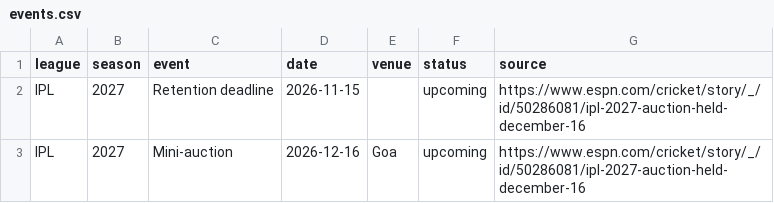
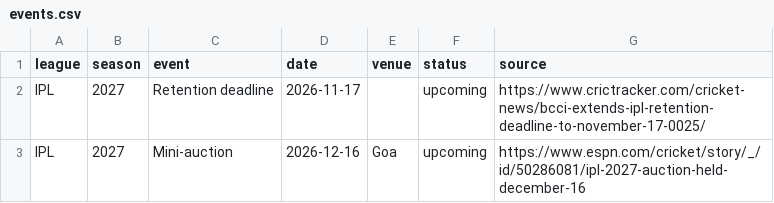
Before and after one commit to Varun2084/Pitch11, a CSV file: data/auction/events.csv, drawn as a sheet.

```diff
--- a/data/auction/events.csv
+++ b/data/auction/events.csv
@@ -1,3 +1,3 @@
 league,season,event,date,venue,status,source
-IPL,2027,Retention deadline,2026-11-15,,upcoming,https://www.espn.com/cricket/story/_/id/50286081/ipl-2027-auction-held-december-16
+IPL,2027,Retention deadline,2026-11-17,,upcoming,https://www.crictracker.com/cricket-news/bcci-extends-ipl-retention-deadline-to-november-17-0025/
 IPL,2027,Mini-auction,2026-12-16,Goa,upcoming,https://www.espn.com/cricket/story/_/id/50286081/ipl-2027-auction-held-december-16
```
Also changed, not shown: 3 other files.
